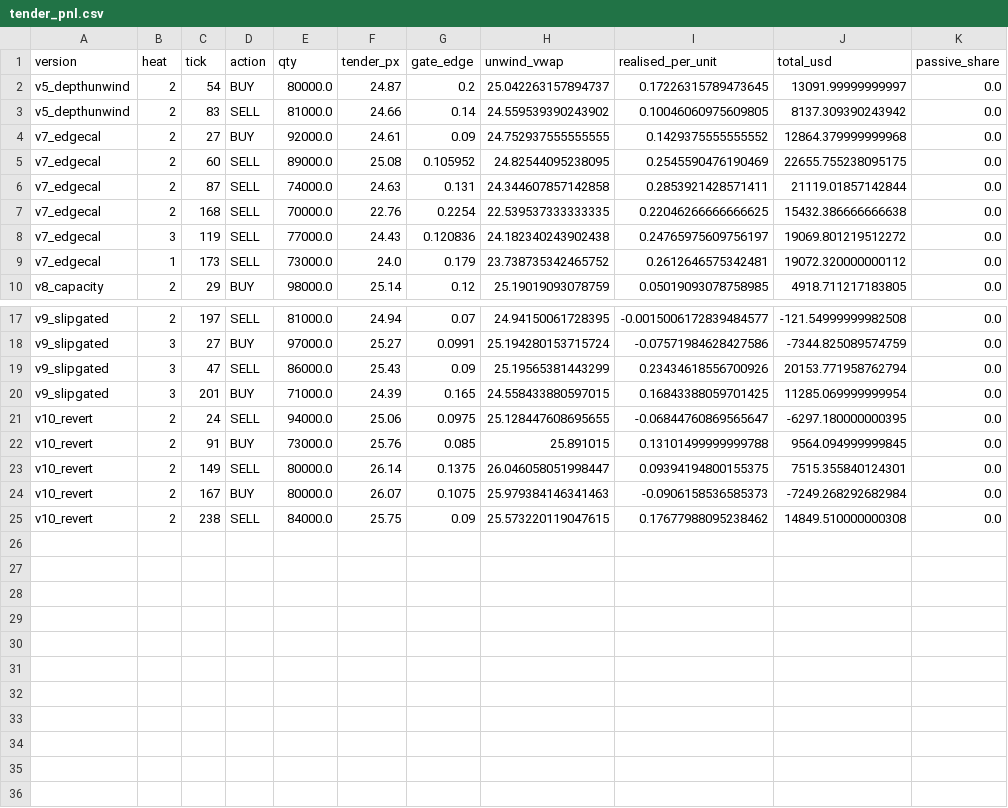
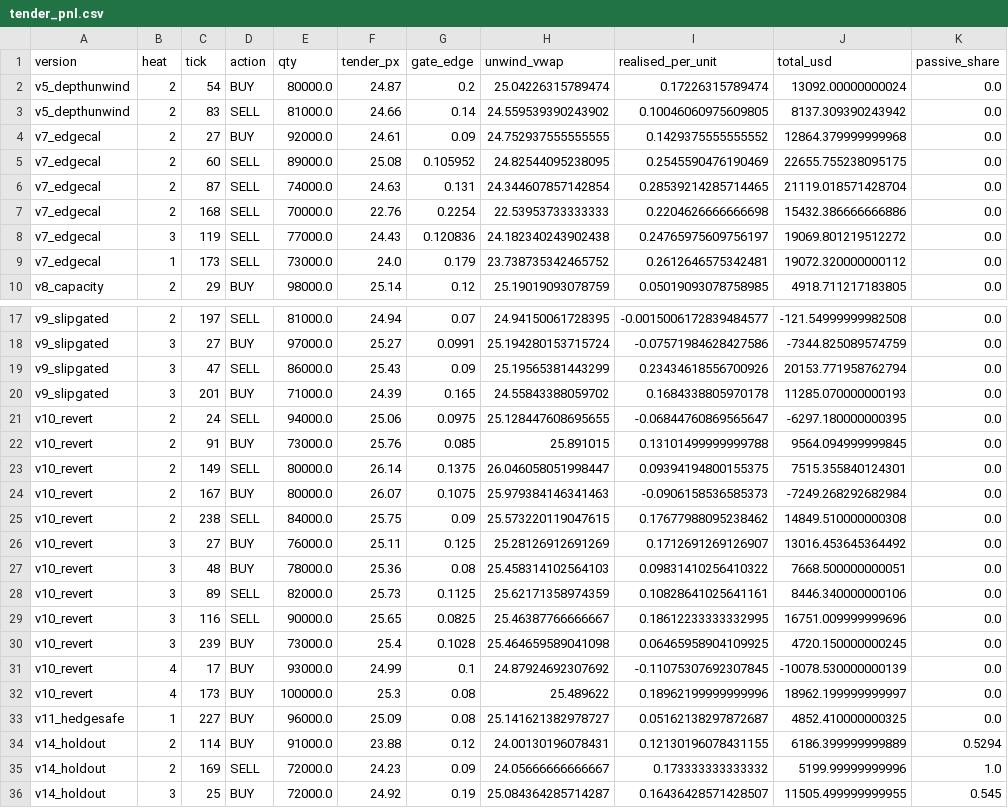
Before and after one commit to oxiwastaken/mscf_comp, a CSV file: ETF/logs/tender_pnl.csv, drawn as a sheet; only a part is shown, gaps mark what is left out.

```diff
--- a/ETF/logs/tender_pnl.csv
+++ b/ETF/logs/tender_pnl.csv
@@ -1,3 +1,3 @@
 version,heat,tick,action,qty,tender_px,gate_edge,unwind_vwap,realised_per_unit,total_usd,passive_share
-v5_depthunwind,2,54,BUY,80000.0,24.87,0.2,25.042263157894737,0.17226315789473645,13091.99999999997,0.0
+v5_depthunwind,2,54,BUY,80000.0,24.87,0.2,25.04226315789474,0.17226315789474,13092.00000000024,0.0
 v5_depthunwind,2,83,SELL,81000.0,24.66,0.14,24.559539390243902,0.10046060975609805,8137.309390243942,0.0
@@ -5,4 +5,4 @@ v7_edgecal,2,27,BUY,92000.0,24.61,0.09,24.752937555555555,0.1429375555555552,128
 v7_edgecal,2,60,SELL,89000.0,25.08,0.105952,24.82544095238095,0.2545590476190469,22655.755238095175,0.0
-v7_edgecal,2,87,SELL,74000.0,24.63,0.131,24.344607857142858,0.2853921428571411,21119.01857142844,0.0
-v7_edgecal,2,168,SELL,70000.0,22.76,0.2254,22.539537333333335,0.22046266666666625,15432.386666666638,0.0
+v7_edgecal,2,87,SELL,74000.0,24.63,0.131,24.344607857142854,0.28539214285714465,21119.018571428704,0.0
+v7_edgecal,2,168,SELL,70000.0,22.76,0.2254,22.53953733333333,0.2204626666666698,15432.386666666886,0.0
 v7_edgecal,3,119,SELL,77000.0,24.43,0.120836,24.182340243902438,0.24765975609756197,19069.801219512272,0.0
@@ -19,3 +19,3 @@ v9_slipgated,3,27,BUY,97000.0,25.27,0.0991,25.194280153715724,-0.075719846284275
 v9_slipgated,3,47,SELL,86000.0,25.43,0.09,25.19565381443299,0.23434618556700926,20153.771958762794,0.0
-v9_slipgated,3,201,BUY,71000.0,24.39,0.165,24.558433880597015,0.16843388059701425,11285.069999999954,0.0
+v9_slipgated,3,201,BUY,71000.0,24.39,0.165,24.55843388059702,0.1684338805970178,11285.070000000193,0.0
 v10_revert,2,24,SELL,94000.0,25.06,0.0975,25.128447608695655,-0.06844760869565647,-6297.180000000395,0.0
@@ -25 +25,12 @@ v10_revert,2,167,BUY,80000.0,26.07,0.1075,25.979384146341463,-0.0906158536585373
 v10_revert,2,238,SELL,84000.0,25.75,0.09,25.573220119047615,0.17677988095238462,14849.510000000308,0.0
+v10_revert,3,27,BUY,76000.0,25.11,0.125,25.28126912691269,0.1712691269126907,13016.453645364492,0.0
+v10_revert,3,48,BUY,78000.0,25.36,0.08,25.458314102564103,0.09831410256410322,7668.500000000051,0.0
+v10_revert,3,89,SELL,82000.0,25.73,0.1125,25.62171358974359,0.10828641025641161,8446.340000000106,0.0
+v10_revert,3,116,SELL,90000.0,25.65,0.0825,25.46387766666667,0.18612233333332995,16751.009999999696,0.0
+v10_revert,3,239,BUY,73000.0,25.4,0.1028,25.464659589041098,0.06465958904109925,4720.150000000245,0.0
+v10_revert,4,17,BUY,93000.0,24.99,0.1,24.87924692307692,-0.11075307692307845,-10078.530000000139,0.0
+v10_revert,4,173,BUY,100000.0,25.3,0.08,25.489622,0.18962199999999996,18962.199999999997,0.0
+v11_hedgesafe,1,227,BUY,96000.0,25.09,0.08,25.141621382978727,0.05162138297872687,4852.410000000325,0.0
+v14_holdout,2,114,BUY,91000.0,23.88,0.12,24.00130196078431,0.12130196078431155,6186.399999999889,0.5294
+v14_holdout,2,169,SELL,72000.0,24.23,0.09,24.05666666666667,0.173333333333332,5199.99999999996,1.0
+v14_holdout,3,25,BUY,72000.0,24.92,0.19,25.084364285714287,0.16436428571428507,11505.499999999955,0.545
```
Also changed, not shown: ETF/logs/calibration.csv, ETF/logs/runs.csv, 6 other files.
